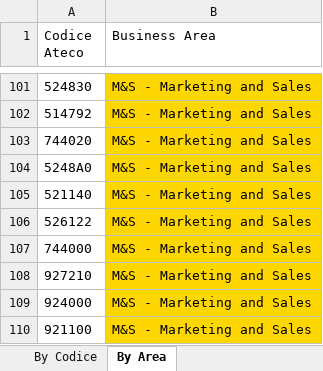
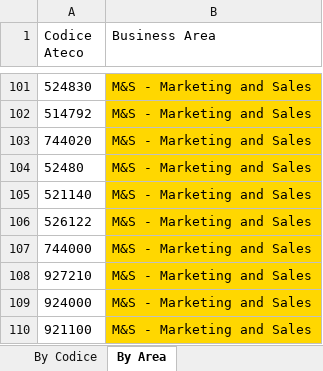
Before and after one commit to martinabongiovanni/tesi, an Excel workbook: output.xlsx, sheet By Area, drawn as a sheet; only a part is shown, gaps mark what is left out; values as stored, in another font and other column widths than the file's, no borders; the diff names each change by its address in the sheet, - before the commit and + after, or states it on an @@ line.

```diff
--- a/output.xlsx (sheet By Area)
+++ b/output.xlsx (sheet By Area)
-A104 (Codice Ateco): 5248A0
+A104 (Codice Ateco): 52480
```
Also changed, not shown: sheet By Codice, 1 other file.
